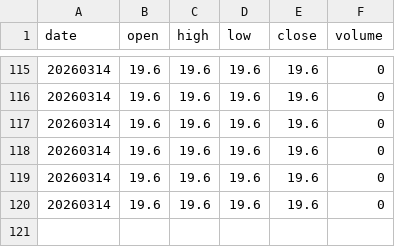
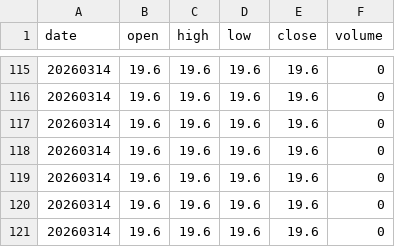
Before and after one commit to cameranotifications8824/gex-feed, a CSV file: G11.csv, drawn as a sheet; only a part is shown, gaps mark what is left out.

Commit message:
update G11.csv 1773465452

```diff
--- a/G11.csv
+++ b/G11.csv
@@ -120 +120,2 @@ date,open,high,low,close,volume
 20260314,19.6,19.6,19.6,19.6,0
+20260314,19.6,19.6,19.6,19.6,0
```
